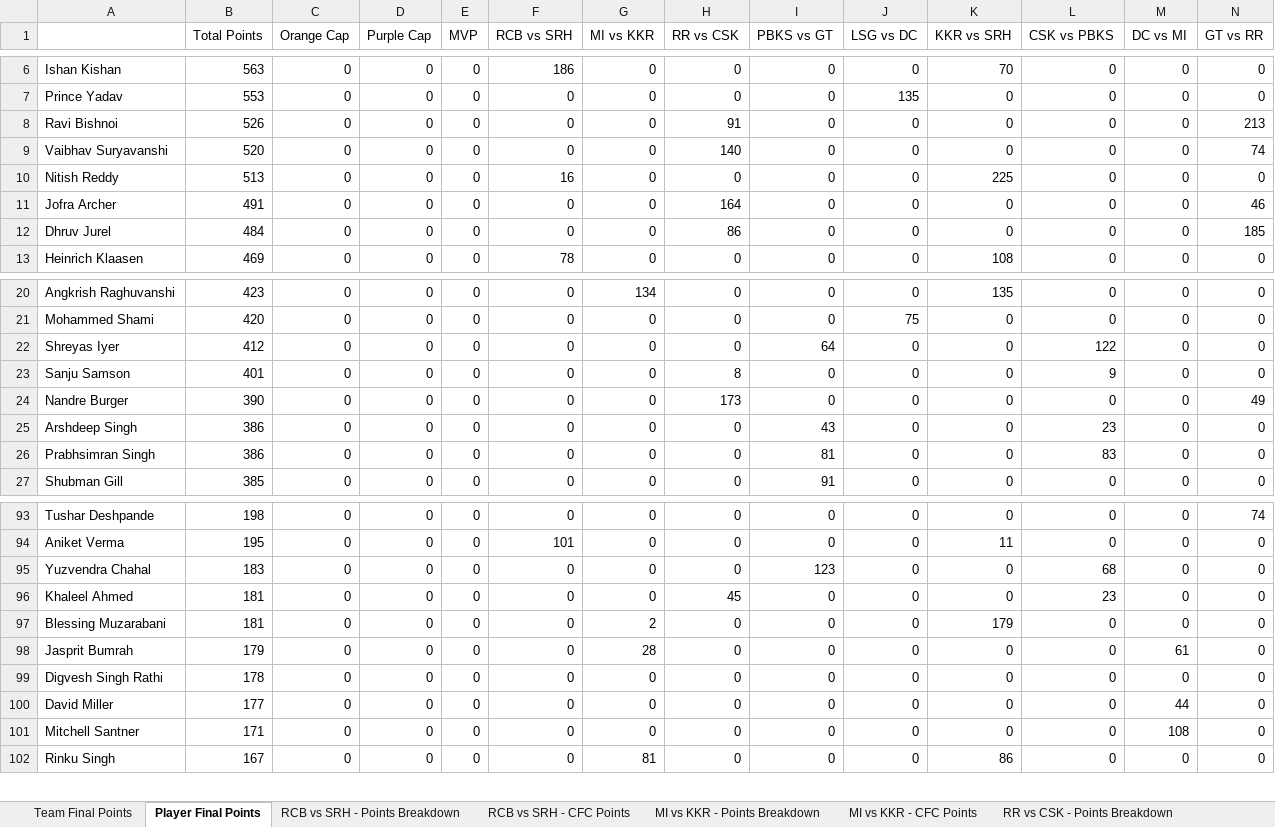
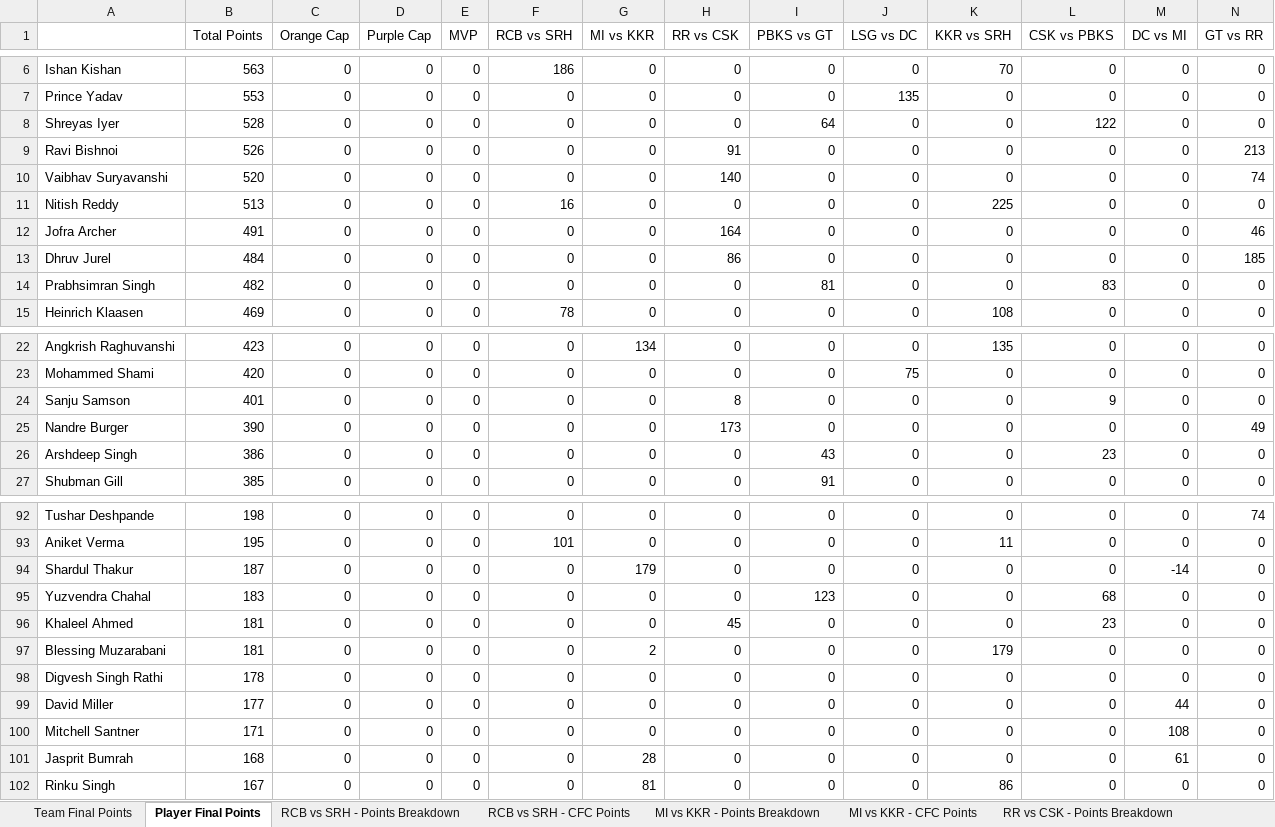
Before and after one commit to nisarg-m-shah/IPL-Fantasy-2026, an Excel workbook: CFC Fantasy League Live 2026.xlsx, sheet Player Final Points, drawn as a sheet; only a part is shown, gaps mark what is left out; values as stored, in another font and other column widths than the file's, no borders; removed rows and columns are numbered as before the commit, all else as after; rows hold the shown columns only; the diff covers the shown part only; the diff names each change by its address in the sheet, - before the commit and + after, or states it on an @@ line.

Commit message:
Update CFC Fantasy League Live 2026.xlsx

```diff
--- a/CFC Fantasy League Live 2026.xlsx (sheet Player Final Points)
+++ b/CFC Fantasy League Live 2026.xlsx (sheet Player Final Points)
+row 8: Shreyas Iyer | 528 | 0 | 0 | 0 | 0 | 0 | 0 | 64 | 0 | 0 | 122 | 0 | 0
+row 14: Prabhsimran Singh | 482 | 0 | 0 | 0 | 0 | 0 | 0 | 81 | 0 | 0 | 83 | 0 | 0
-row 22: Shreyas Iyer | 412 | 0 | 0 | 0 | 0 | 0 | 0 | 64 | 0 | 0 | 122 | 0 | 0
-row 26: Prabhsimran Singh | 386 | 0 | 0 | 0 | 0 | 0 | 0 | 81 | 0 | 0 | 83 | 0 | 0
+row 94: Shardul Thakur | 187 | 0 | 0 | 0 | 0 | 179 | 0 | 0 | 0 | 0 | 0 | -14 | 0
-row 98: Jasprit Bumrah | 179 | 0 | 0 | 0 | 0 | 28 | 0 | 0 | 0 | 0 | 0 | 61 | 0
+row 101: Jasprit Bumrah | 168 | 0 | 0 | 0 | 0 | 28 | 0 | 0 | 0 | 0 | 0 | 61 | 0
```
Also changed, not shown: 1 added row and 2 removed rows elsewhere in this sheet, sheet Team Final Points, sheet MI vs PBKS - Points Breakdown, sheet MI vs PBKS - CFC Points.
